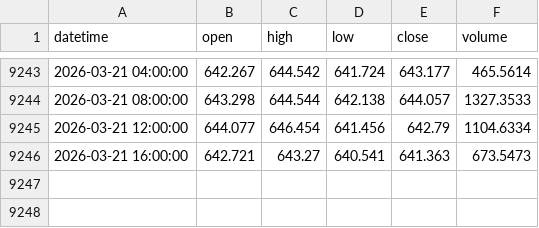
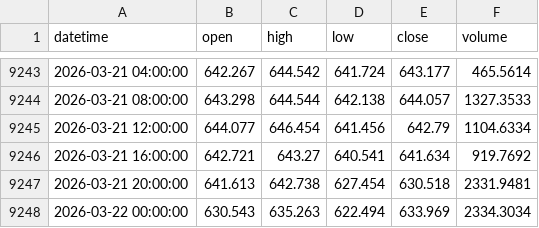
Before and after one commit to JinnawatJid/BOT_TRADE, a CSV file: data/BNB_USDT_4h.csv, drawn as a sheet; only a part is shown, gaps mark what is left out.

```diff
--- a/data/BNB_USDT_4h.csv
+++ b/data/BNB_USDT_4h.csv
@@ -9245,2 +9245,4 @@ datetime,open,high,low,close,volume
 2026-03-21 12:00:00,644.077,646.454,641.456,642.79,1104.6334
-2026-03-21 16:00:00,642.721,643.27,640.541,641.363,673.5473
+2026-03-21 16:00:00,642.721,643.27,640.541,641.634,919.7692
+2026-03-21 20:00:00,641.613,642.738,627.454,630.518,2331.9481
+2026-03-22 00:00:00,630.543,635.263,622.494,633.969,2334.3034
```
Also changed, not shown: data/BTC_USDT_4h.csv, data/ETH_USDT_4h.csv, 12 other files.
